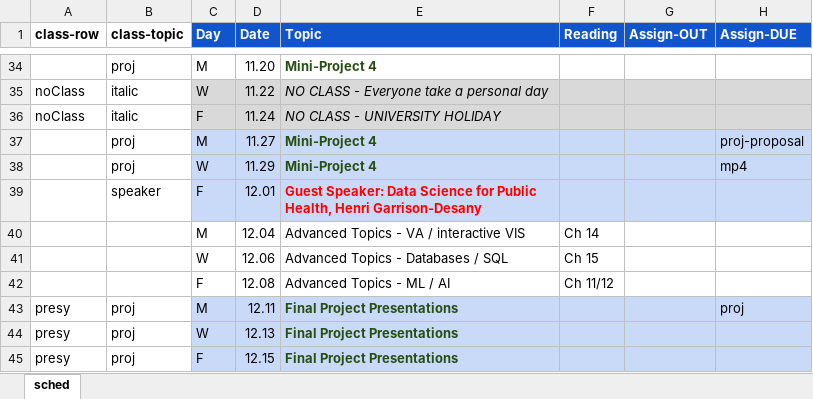
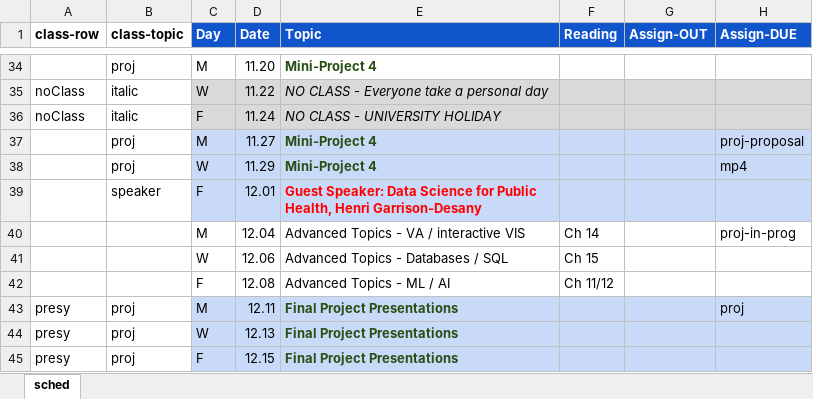
Before and after one commit to amosca01/Intro-DS-F23, an Excel workbook: assets/sched.xlsx, sheet sched, drawn as a sheet; only a part is shown, gaps mark what is left out; values as stored, in another font and other column widths than the file's, no borders; the diff names each change by its address in the sheet, - before the commit and + after, or states it on an @@ line.

```diff
--- a/assets/sched.xlsx (sheet sched)
+++ b/assets/sched.xlsx (sheet sched)
-H40 (Assign-DUE): (empty)
+H40 (Assign-DUE): proj-in-prog
```
Also changed, not shown: 1 other file.
